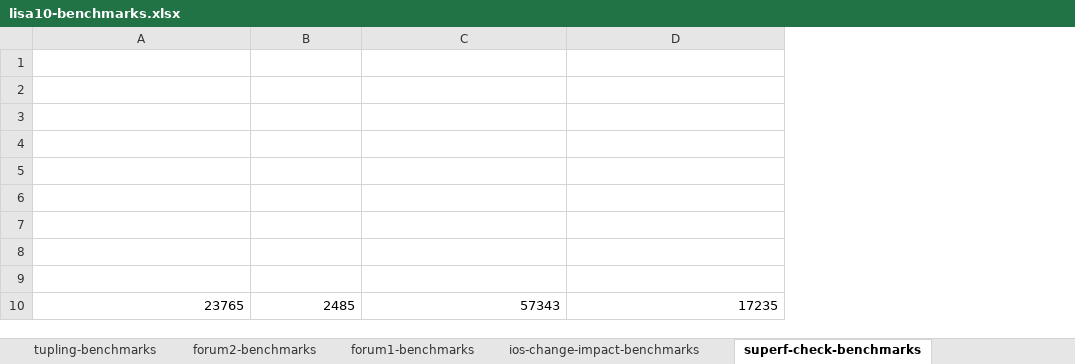
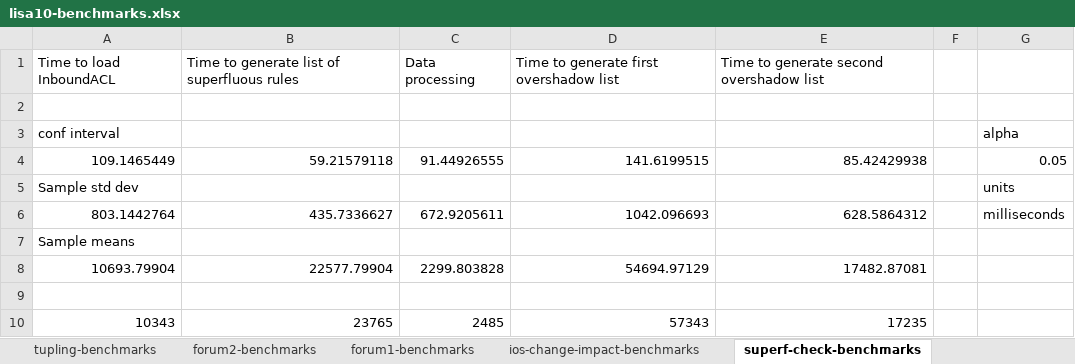
Before and after one commit to tnelson/Margrave, an Excel workbook: statistics/lisa10-benchmarks.xlsx, sheet superf-check-benchmarks, drawn as a sheet; only a part is shown; values as stored, in another font and other column widths than the file's, no borders; removed rows and columns are numbered as before the commit, all else as after; the diff names each change by its address in the sheet, - before the commit and + after, or states it on an @@ line.

```diff
--- a/statistics/lisa10-benchmarks.xlsx (sheet superf-check-benchmarks)
+++ b/statistics/lisa10-benchmarks.xlsx (sheet superf-check-benchmarks)
+column A, row 3: conf interval; row 5: Sample std dev; rows 7-10: Sample means | 10693.79904 |  | 10343
+column F, empty
+column G, row 3: alpha; row 5: units
+row 1: Time to load InboundACL | Time to generate list of superfluous rules | Data processing | Time to generate first overshadow list | Time to generate second overshadow list
-row 3: (empty)
+row 3: conf interval |  |  |  |  |  | alpha
+row 4: 109.1465449 | 59.21579118 | 91.44926555 | 141.6199515 | 85.42429938 |  | 0.05
-row 5: (empty)
+row 5: Sample std dev |  |  |  |  |  | units
+row 6: 803.1442764 | 435.7336627 | 672.9205611 | 1042.096693 | 628.5864312 |  | milliseconds
-row 8: (empty)
+row 8: 10693.79904 | 22577.79904 | 2299.803828 | 54694.97129 | 17482.87081
-row 6: (empty)
-row 7: (empty)
-row 8: (empty)
```
Also changed, not shown: sheet forum1-benchmarks, sheet forum2-benchmarks, sheet tupling-benchmarks.
